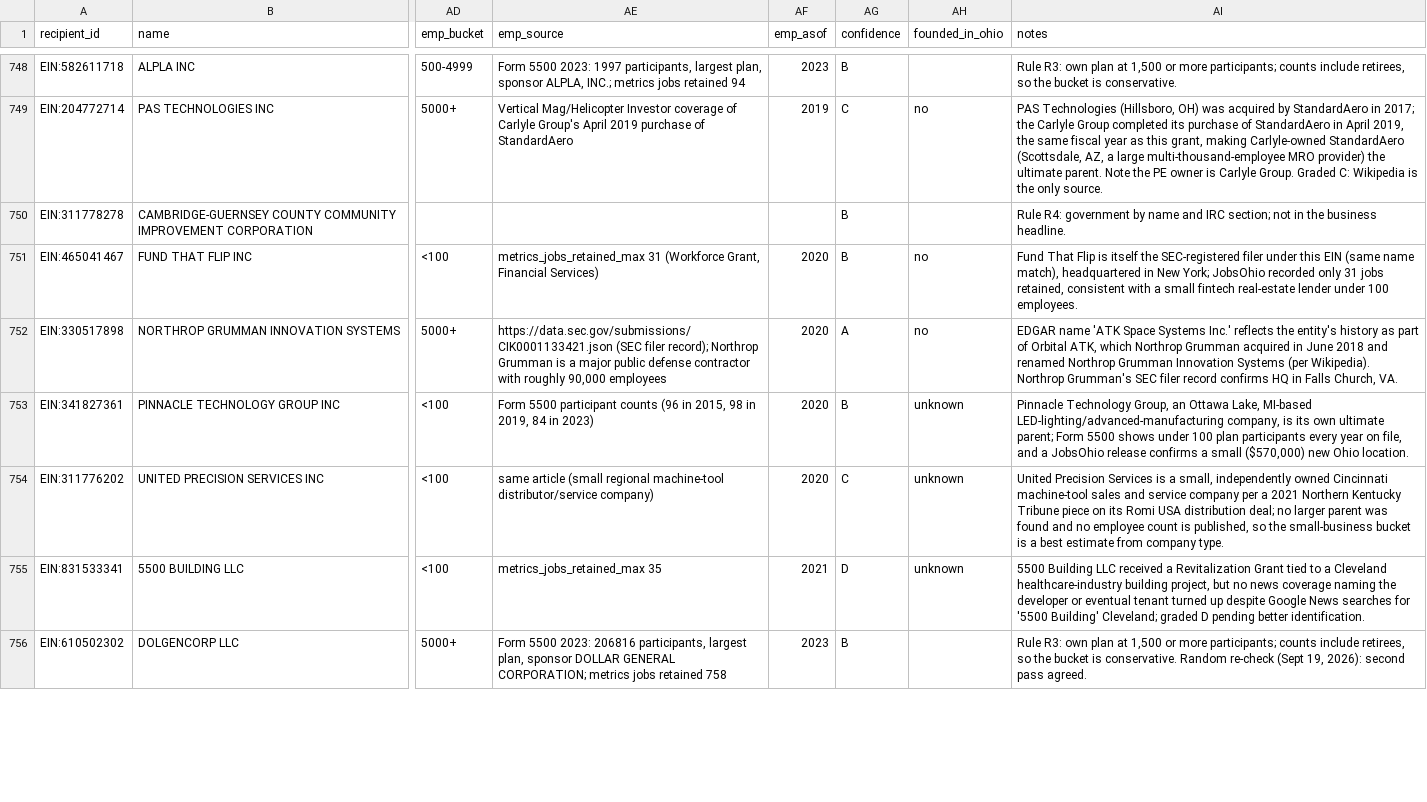
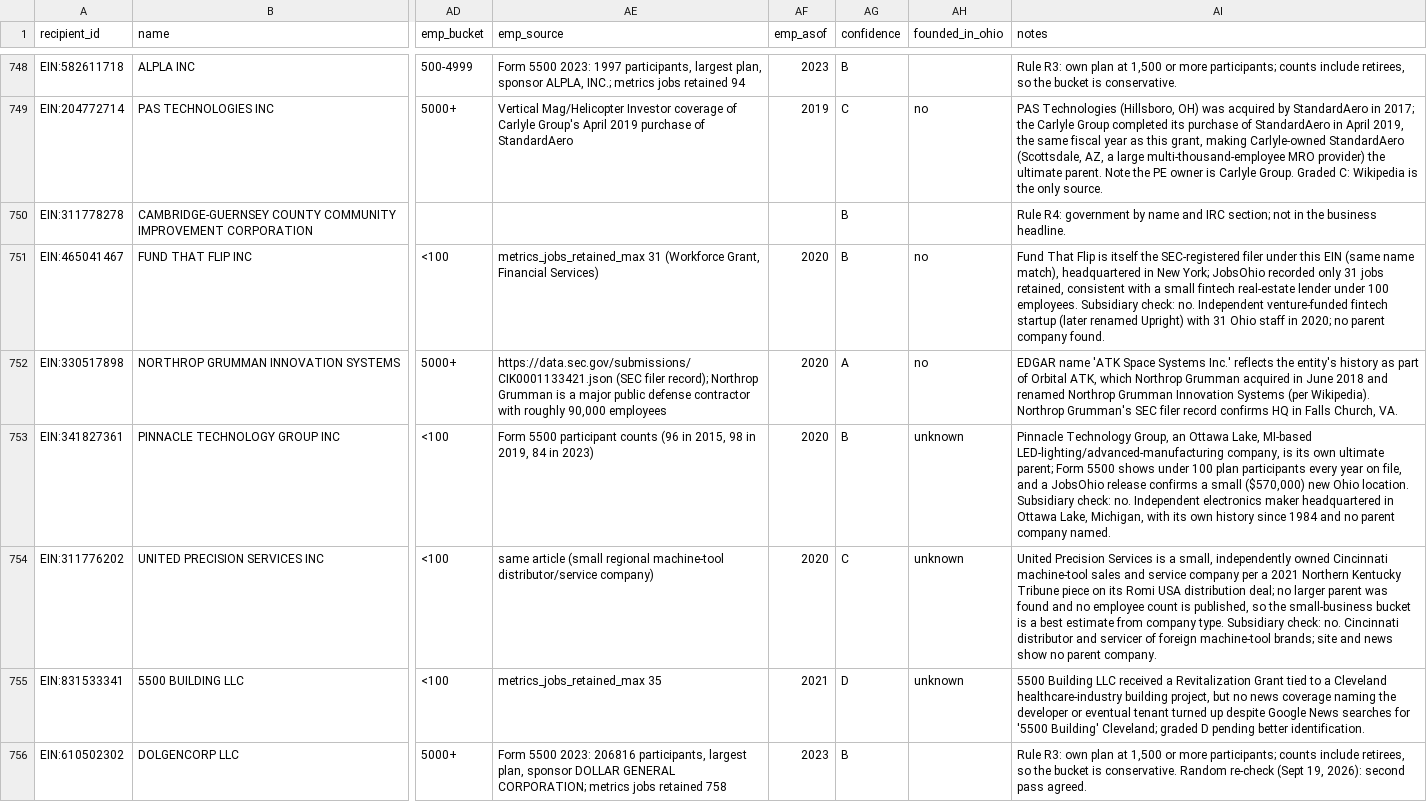
Before and after one commit to Data4ThePeople/JobsOhioSmallBiz, a CSV file: data/parents.csv, drawn as a sheet; only a part is shown, gaps mark what is left out; the diff covers the shown part only; the diff names each change by its address in the sheet, - before the commit and + after, or states it on an @@ line.

```diff
--- a/data/parents.csv
+++ b/data/parents.csv
-AI751 (notes): …100 employees.
+AI751 (notes): …100 employees. Subsidiary check: no. Independent venture-funded fintech startup (later renamed Upright) with 31 Ohio staff in 2020; no parent company found.
-AI753 (notes): …Ohio location.
+AI753 (notes): …Ohio location. Subsidiary check: no. Independent electronics maker headquartered in Ottawa Lake, Michigan, with its own history since 1984 and no parent company named.
-AI754 (notes): …company type.
+AI754 (notes): …company type. Subsidiary check: no. Cincinnati distributor and servicer of foreign machine-tool brands; site and news show no parent company.
```
Also changed, not shown: 42 edited cells elsewhere in this file, data/review_simple.csv, 4 other files.
